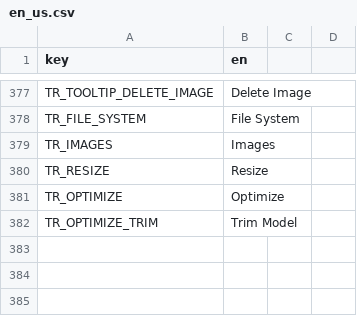
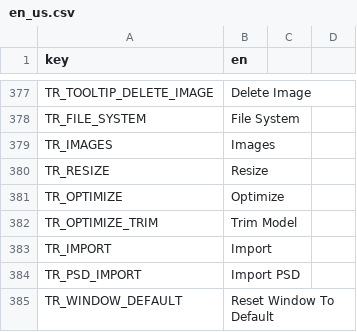
Before and after one commit to grillo-delmal/PNGTuber-Remix, a CSV file: Localization/en/us/en_us.csv, drawn as a sheet; only a part is shown, gaps mark what is left out.

```diff
--- a/Localization/en/us/en_us.csv
+++ b/Localization/en/us/en_us.csv
@@ -382 +382,4 @@ TR_OPTIMIZE,Optimize,,
 TR_OPTIMIZE_TRIM,Trim Model,,
+TR_IMPORT,Import,,
+TR_PSD_IMPORT,Import PSD,,
+TR_WINDOW_DEFAULT,Reset Window To Default,,
```
Also changed, not shown: 6 other files.
